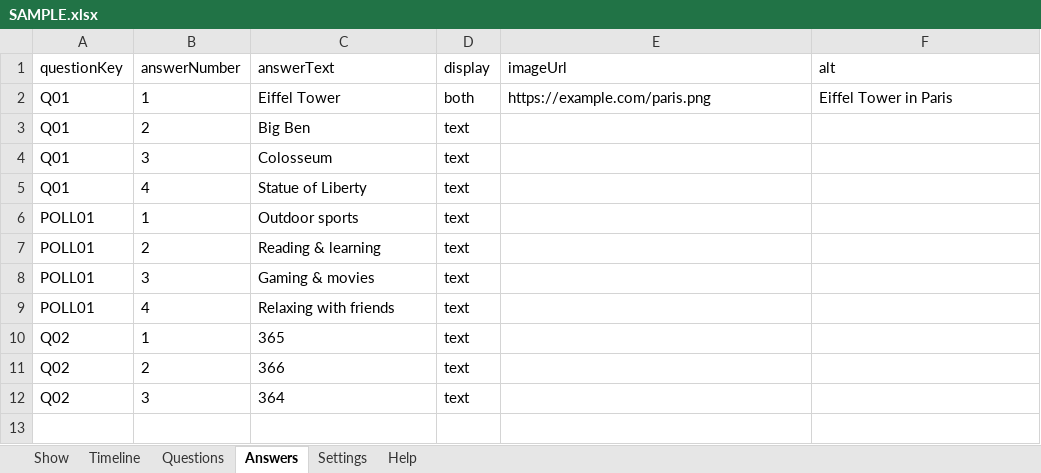
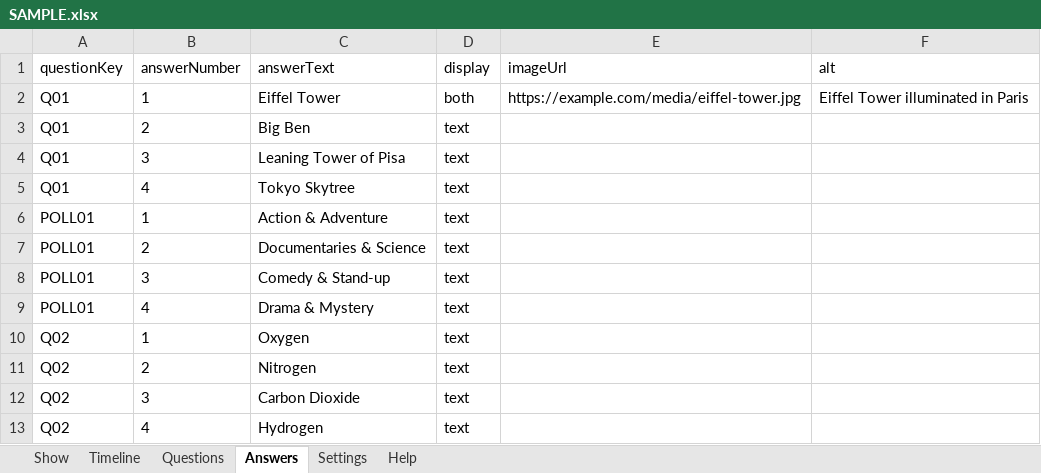
Before and after one commit to davidpovarsky/Razzia, an Excel workbook: docs/extensions/show-import/SAMPLE.xlsx, sheet Answers, drawn as a sheet; values as stored, in another font and other column widths than the file's, no borders; the diff names each change by its address in the sheet, - before the commit and + after, or states it on an @@ line.

```diff
--- a/docs/extensions/show-import/SAMPLE.xlsx (sheet Answers)
+++ b/docs/extensions/show-import/SAMPLE.xlsx (sheet Answers)
-E2 (imageUrl): https://example.com/paris.png
+E2 (imageUrl): https://example.com/media/eiffel-tower.jpg
-F2 (alt): Eiffel Tower in Paris
+F2 (alt): Eiffel Tower illuminated in Paris
-C4 (answerText): Colosseum
+C4 (answerText): Leaning Tower of Pisa
-C5 (answerText): Statue of Liberty
+C5 (answerText): Tokyo Skytree
-C6 (answerText): Outdoor sports
+C6 (answerText): Action & Adventure
-C7 (answerText): Reading & learning
+C7 (answerText): Documentaries & Science
-C8 (answerText): Gaming & movies
+C8 (answerText): Comedy & Stand-up
-C9 (answerText): Relaxing with friends
+C9 (answerText): Drama & Mystery
-C10 (answerText): 365
+C10 (answerText): Oxygen
-C11 (answerText): 366
+C11 (answerText): Nitrogen
-C12 (answerText): 364
+C12 (answerText): Carbon Dioxide
+row 13: Q02 | 4 | Hydrogen | text
```
Also changed, not shown: sheet Timeline, sheet Questions, sheet Settings, sheet Show, docs/extensions/show-import/TADA_Show_Template_v1.xlsx, 26 other files.
